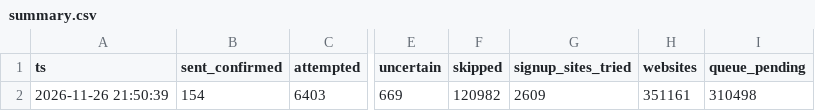
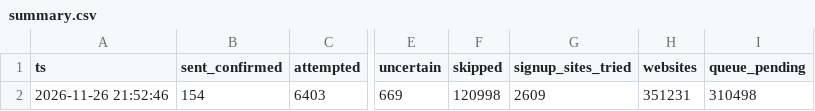
Before and after one commit to shkrelitechnologies-cloud/coco-run, a CSV file: summary.csv, drawn as a sheet; only a part is shown, gaps mark what is left out; the diff names each change by its address in the sheet, - before the commit and + after, or states it on an @@ line.

Commit message:
summary

```diff
--- a/summary.csv
+++ b/summary.csv
-A2 (ts): 2026-11-26 21:50:39
+A2 (ts): 2026-11-26 21:52:46
-F2 (skipped): 120982
+F2 (skipped): 120998
-H2 (websites): 351161
+H2 (websites): 351231
```
Also changed, not shown: daily_counts.csv.
